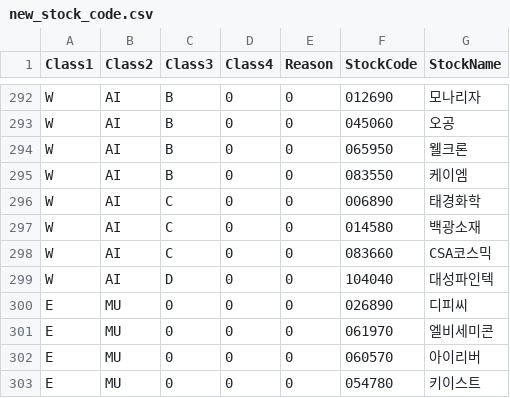
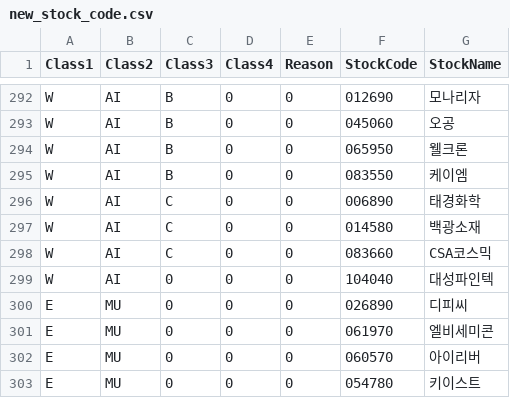
Before and after one commit to sungje317/microservice, a CSV file: new_stock_code.csv, drawn as a sheet; only a part is shown, gaps mark what is left out.

Commit message:
Update new_stock_code.csv
미세먼지 기타 분류 -> 0 분류로 변경 (대성파인텍)

```diff
--- a/new_stock_code.csv
+++ b/new_stock_code.csv
@@ -298,3 +298,3 @@ W,AI,C,0,0,014580,백광소재
 W,AI,C,0,0,083660,CSA코스믹
-W,AI,D,0,0,104040,대성파인텍
+W,AI,0,0,0,104040,대성파인텍
 E,MU,0,0,0,026890,디피씨
```
